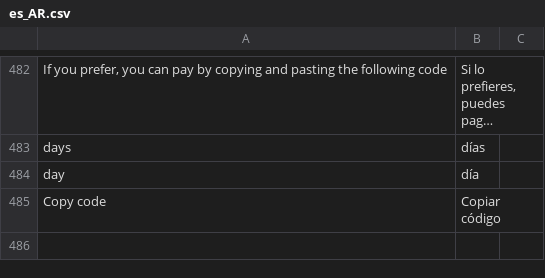
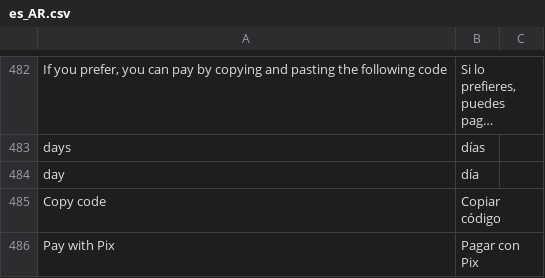
Before and after one commit to mercadopago/cart-magento2, a CSV file: src/MercadoPago/Core/i18n/es_AR.csv, drawn as a sheet; only a part is shown, gaps mark what is left out; long unchanged cells end in ….

```diff
--- a/src/MercadoPago/Core/i18n/es_AR.csv
+++ b/src/MercadoPago/Core/i18n/es_AR.csv
@@ -485 +485,2 @@
 "Copy code", "Copiar código"
+"Pay with Pix", "Pagar con Pix"
```
Also changed, not shown: src/MercadoPago/Core/i18n/es_CL.csv, src/MercadoPago/Core/i18n/es_CO.csv, 8 other files.
